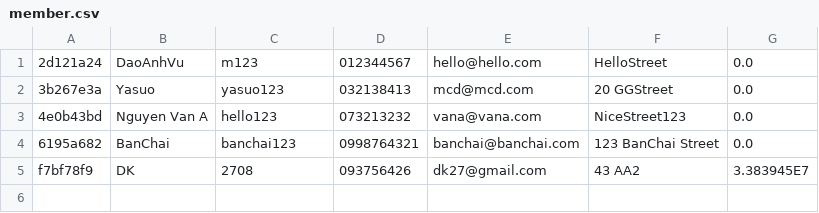
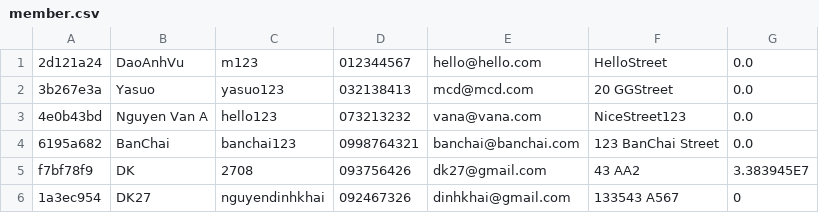
Before and after one commit to DaoAnhVu1/GroupJava, a CSV file: data/member.csv, drawn as a sheet.

```diff
--- a/data/member.csv
+++ b/data/member.csv
@@ -5 +5,2 @@
 f7bf78f9,DK,2708,093756426,dk27@gmail.com,43 AA2,3.383945E7
+1a3ec954,DK27,nguyendinhkhai,092467326,dinhkhai@gmail.com,133543 A567,0
```
Also changed, not shown: 5 other files.
